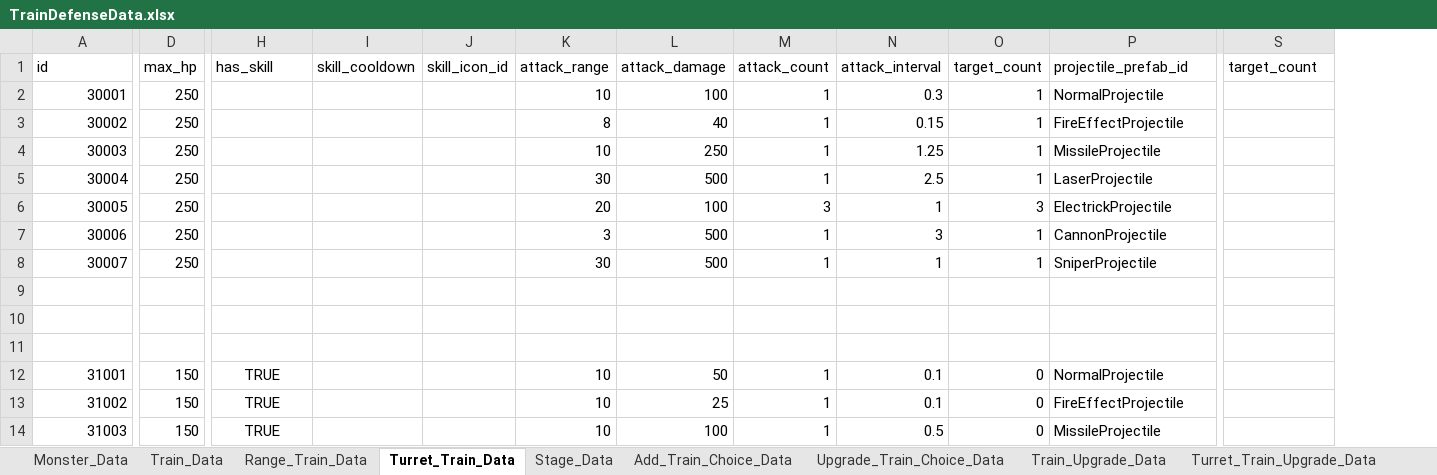
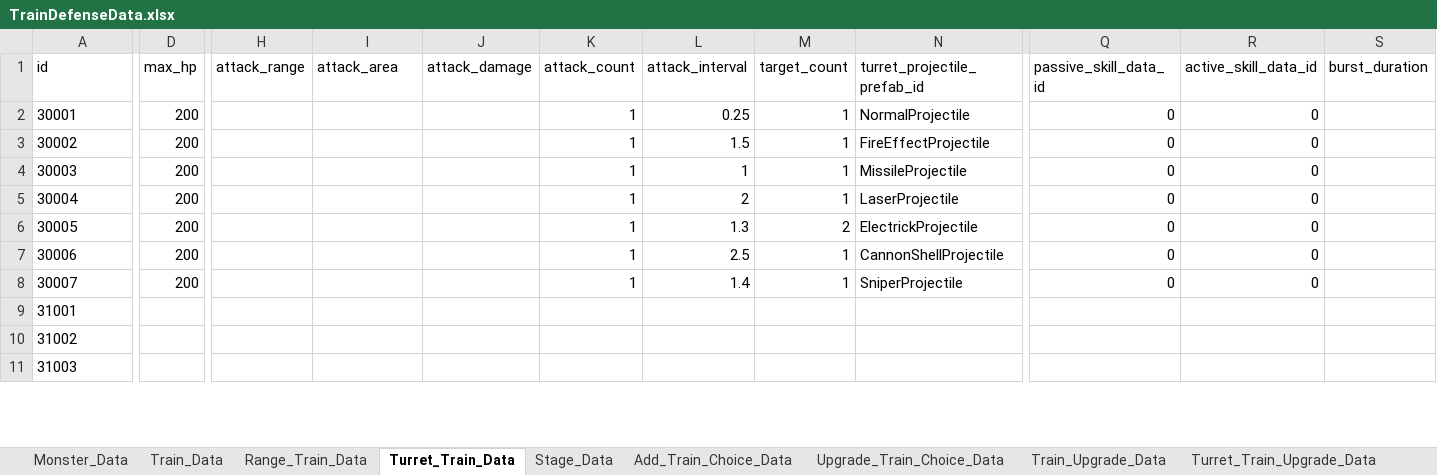
Before and after one commit to cumic06/TrainDefense, an Excel workbook: Assets/02_Resources/Data/TrainDefenseData.xlsx, sheet Turret_Train_Data, drawn as a sheet; only a part is shown, gaps mark what is left out; values as stored, in another font and other column widths than the file's, no borders; removed rows and columns are numbered as before the commit, all else as after; rows hold the shown columns only; the diff covers the shown part only; the diff names each change by its address in the sheet, - before the commit and + after, or states it on an @@ line.

```diff
--- a/Assets/02_Resources/Data/TrainDefenseData.xlsx (sheet Turret_Train_Data)
+++ b/Assets/02_Resources/Data/TrainDefenseData.xlsx (sheet Turret_Train_Data)
-column J (skill_icon_id), empty
-column K (attack_range), rows 2-8: 10 | 8 | 10 | 30 | 20 | 3 | 30
+column Q (passive_skill_data_id), rows 2-8: all 0
+column R (active_skill_data_id), rows 2-8: all 0
-H1: has_skill
+H1: attack_range
-I1: skill_cooldown
+I1: attack_area
-N1: projectile_prefab_id
+N1: turret_projectile_prefab_id
-S1: target_count
+S1: burst_duration
-A2:A8 alignment: right
+A2:A8 alignment: left
-D2:D8 (max_hp): 250
+D2:D8 (max_hp): 200
-J2 (attack_damage): 100
+J2 (attack_damage): (empty)
-L2 (attack_interval): 0.3
+L2 (attack_interval): 0.25
-J3 (attack_damage): 40
+J3 (attack_damage): (empty)
-L3 (attack_interval): 0.15
+L3 (attack_interval): 1.5
-J4 (attack_damage): 250
+J4 (attack_damage): (empty)
-L4 (attack_interval): 1.25
+L4 (attack_interval): 1
-J5 (attack_damage): 500
+J5 (attack_damage): (empty)
-L5 (attack_interval): 2.5
+L5 (attack_interval): 2
-J6 (attack_damage): 100
+J6 (attack_damage): (empty)
-K6 (attack_count): 3
+K6 (attack_count): 1
-L6 (attack_interval): 1
+L6 (attack_interval): 1.3
-M6 (target_count): 3
+M6 (target_count): 2
-J7:J8 (attack_damage): 500
+J7:J8 (attack_damage): (empty)
-L7 (attack_interval): 3
+L7 (attack_interval): 2.5
-N7 (turret_projectile_prefab_id): CannonProjectile
+N7 (turret_projectile_prefab_id): CannonShellProjectile
-L8 (attack_interval): 1
+L8 (attack_interval): 1.4
-A9 (id): (empty)
+A9 (id): 31001
-A10 (id): (empty)
+A10 (id): 31002
-A11 (id): (empty)
+A11 (id): 31003
-row 12: 31001 | 150 | TRUE |  |  | 10 | 50 | 1 | 0.1 | 0 | NormalProjectile
-row 13: 31002 | 150 | TRUE |  |  | 10 | 25 | 1 | 0.1 | 0 | FireEffectProjectile
-row 14: 31003 | 150 | TRUE |  |  | 10 | 100 | 1 | 0.5 | 0 | MissileProjectile
```
Also changed, not shown: 3 added rows, 22 edited cells and cell formats elsewhere in this sheet, sheet Monster_Data, sheet Range_Train_Data, sheet Add_Train_Choice_Data, sheet Upgrade_Data, sheet Stage_Data, sheet Train_Data, 1 more sheet, Assets/02_Resources/Data/MonsterData.xlsx, Assets/02_Resources/Data/StageData.xlsx, 19 other files.
